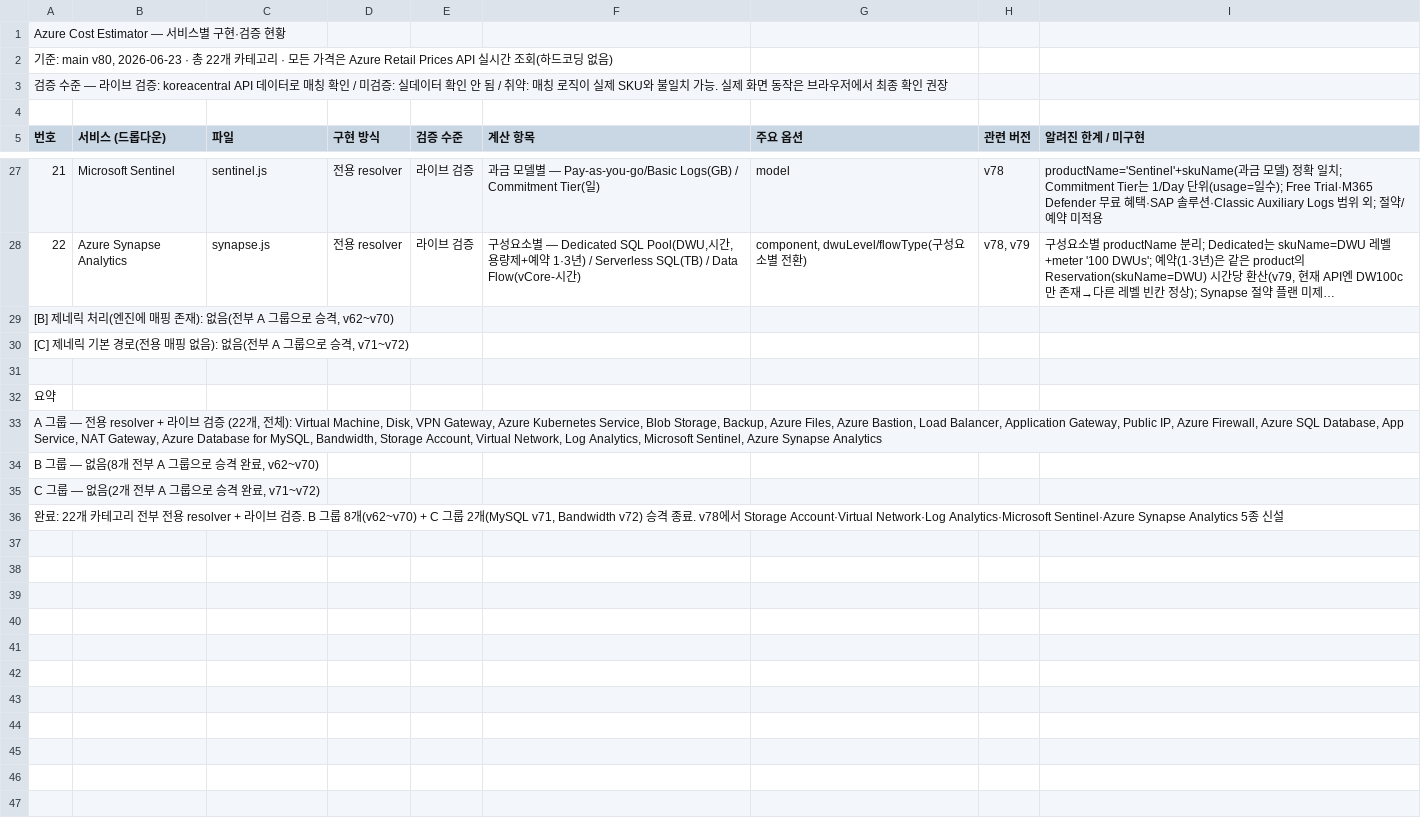
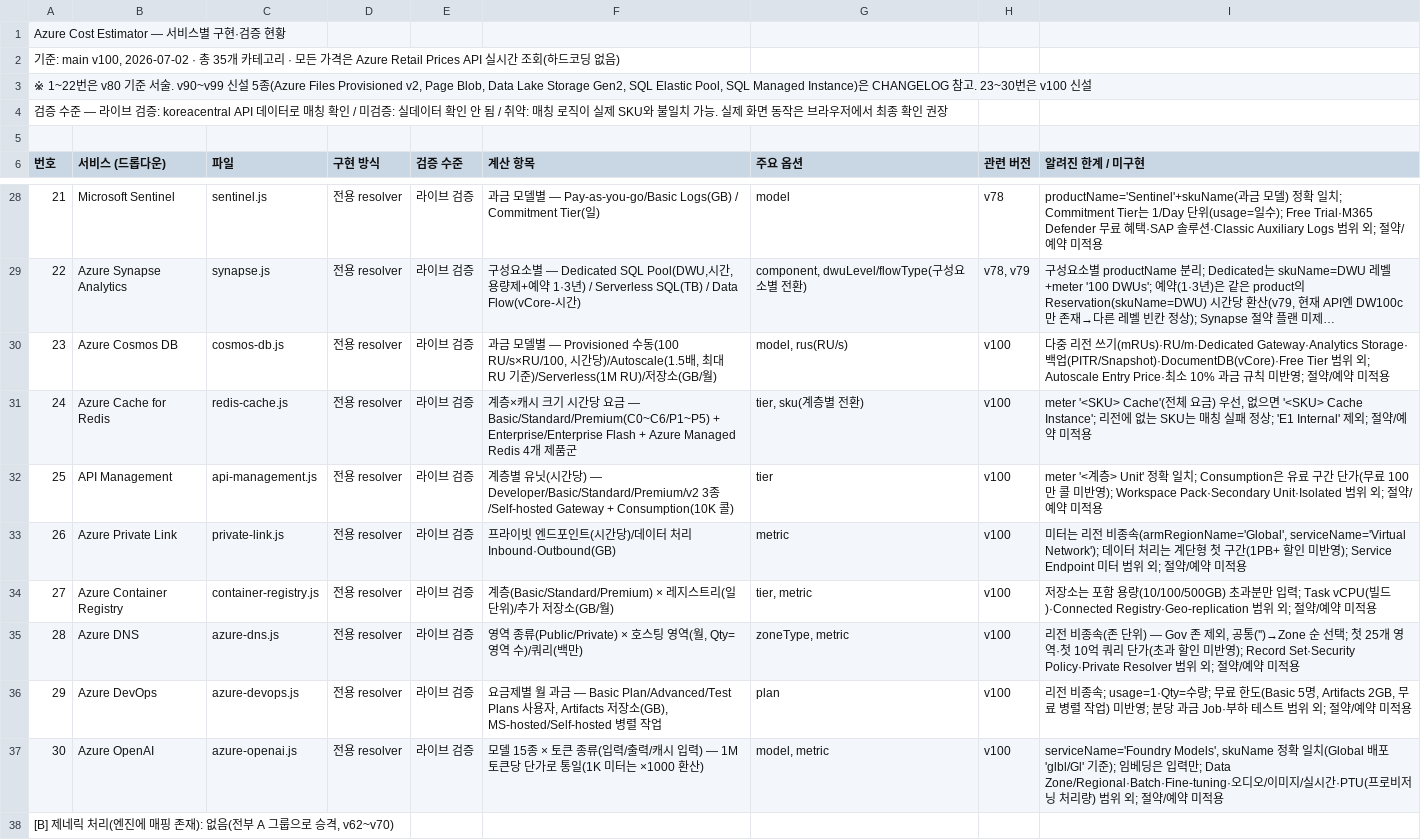
Before and after one commit to WWhaleFe/azure-cost-estimator, a CSV file: docs/service-status.csv, drawn as a sheet; only a part is shown, gaps mark what is left out; the shorter side is filled out with more unchanged rows; long unchanged cells end in …; addresses are those after the commit; the diff names each change by its address in the sheet, - before the commit and + after, or states it on an @@ line.

```diff
--- a/docs/service-status.csv
+++ b/docs/service-status.csv
+row 1: Azure Cost Estimator — 서비스별 구현·검증 현황
@@ column A (번호) renumbered between rows 2 and 42 @@
+row 30: 23 | Azure Cosmos DB | cosmos-db.js | 전용 resolver | 라이브 검증 | 과금 모델별 — Provisioned 수동(100 RU/s×RU/100, 시간당)/Autoscale(1.5배, 최대 RU 기준)/Serverless(1M RU)/저장소(GB/월) | model, rus(RU/s) | v100 | 다중 리전 쓰기(mRUs)·RU/m·Dedicated Gateway·Analytics Storage·백업(PITR/Snapshot)·DocumentDB(vCore)·Free Tier 범위 외; Autoscale Entry Price·최소 10% 과금 규칙 미반영; 절약/예약 미적용
+row 31: 24 | Azure Cache for Redis | redis-cache.js | 전용 resolver | 라이브 검증 | 계층×캐시 크기 시간당 요금 — Basic/Standard/Premium(C0~C6/P1~P5) + Enterprise/Enterprise Flash + Azure Managed Redis 4개 제품군 | tier, sku(계층별 전환) | v100 | meter '<SKU> Cache'(전체 요금) 우선, 없으면 '<SKU> Cache Instance'; 리전에 없는 SKU는 매칭 실패 정상; 'E1 Internal' 제외; 절약/예약 미적용
+row 32: 25 | API Management | api-management.js | 전용 resolver | 라이브 검증 | 계층별 유닛(시간당) — Developer/Basic/Standard/Premium/v2 3종/Self-hosted Gateway + Consumption(10K 콜) | tier | v100 | meter '<계층> Unit' 정확 일치; Consumption은 유료 구간 단가(무료 100만 콜 미반영); Workspace Pack·Secondary Unit·Isolated 범위 외; 절약/예약 미적용
+row 33: 26 | Azure Private Link | private-link.js | 전용 resolver | 라이브 검증 | 프라이빗 엔드포인트(시간당)/데이터 처리 Inbound·Outbound(GB) | metric | v100 | 미터는 리전 비종속(armRegionName='Global', serviceName='Virtual Network'); 데이터 처리는 계단형 첫 구간(1PB+ 할인 미반영); Service Endpoint 미터 범위 외; 절약/예약 미적용
+row 34: 27 | Azure Container Registry | container-registry.js | 전용 resolver | 라이브 검증 | 계층(Basic/Standard/Premium) × 레지스트리(일 단위)/추가 저장소(GB/월) | tier, metric | v100 | 저장소는 포함 용량(10/100/500GB) 초과분만 입력; Task vCPU(빌드)·Connected Registry·Geo-replication 범위 외; 절약/예약 미적용
+row 35: 28 | Azure DNS | azure-dns.js | 전용 resolver | 라이브 검증 | 영역 종류(Public/Private) × 호스팅 영역(월, Qty=영역 수)/쿼리(백만) | zoneType, metric | v100 | 리전 비종속(존 단위) — Gov 존 제외, 공통('')→Zone 순 선택; 첫 25개 영역·첫 10억 쿼리 단가(초과 할인 미반영); Record Set·Security Policy·Private Resolver 범위 외; 절약/예약 미적용
+row 36: 29 | Azure DevOps | azure-devops.js | 전용 resolver | 라이브 검증 | 요금제별 월 과금 — Basic Plan/Advanced/Test Plans 사용자, Artifacts 저장소(GB), MS-hosted/Self-hosted 병렬 작업 | plan | v100 | 리전 비종속; usage=1·Qty=수량; 무료 한도(Basic 5명, Artifacts 2GB, 무료 병렬 작업) 미반영; 분당 과금 Job·부하 테스트 범위 외; 절약/예약 미적용
+row 37: 30 | Azure OpenAI | azure-openai.js | 전용 resolver | 라이브 검증 | 모델 15종 × 토큰 종류(입력/출력/캐시 입력) — 1M 토큰당 단가로 통일(1K 미터는 ×1000 환산) | model, metric | v100 | serviceName='Foundry Models', skuName 정확 일치(Global 배포 'glbl/Gl' 기준); 임베딩은 입력만; Data Zone/Regional·Batch·Fine-tuning·오디오/이미지/실시간·PTU(프로비저닝 처리량) 범위 외; 절약/예약 미적용
```
Also changed, not shown: 11 other files.
